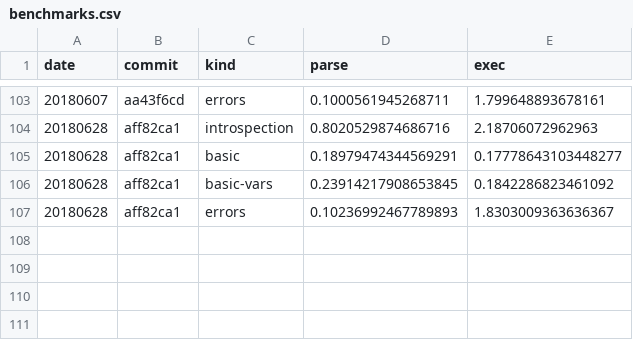
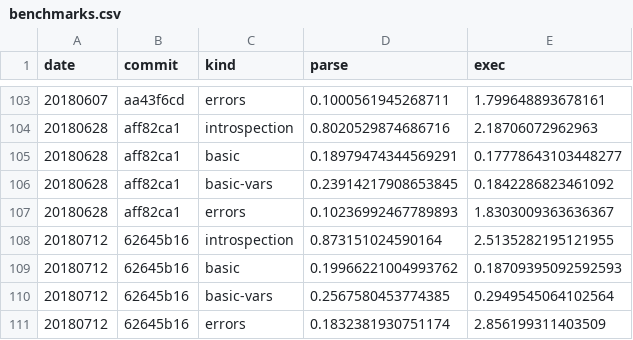
Before and after one commit to walmartlabs/lacinia, a CSV file: perf/benchmarks.csv, drawn as a sheet; only a part is shown, gaps mark what is left out; the diff names each change by its address in the sheet, - before the commit and + after, or states it on an @@ line.

Commit message:
Slight upticks in parse and execution time
Execution does a tiny bit more w.r.t. tracking the path, and what it does
to build error maps, still surprising to see it go up.

Parse time should have been about the same, so it might be environmental
rather than a specific increase.

```diff
--- a/perf/benchmarks.csv
+++ b/perf/benchmarks.csv
+row 108: 20180712 | 62645b16 | introspection | 0.873151024590164 | 2.5135282195121955
+row 109: 20180712 | 62645b16 | basic | 0.19966221004993762 | 0.18709395092592593
+row 110: 20180712 | 62645b16 | basic-vars | 0.2567580453774385 | 0.2949545064102564
+row 111: 20180712 | 62645b16 | errors | 0.1832381930751174 | 2.856199311403509
```
